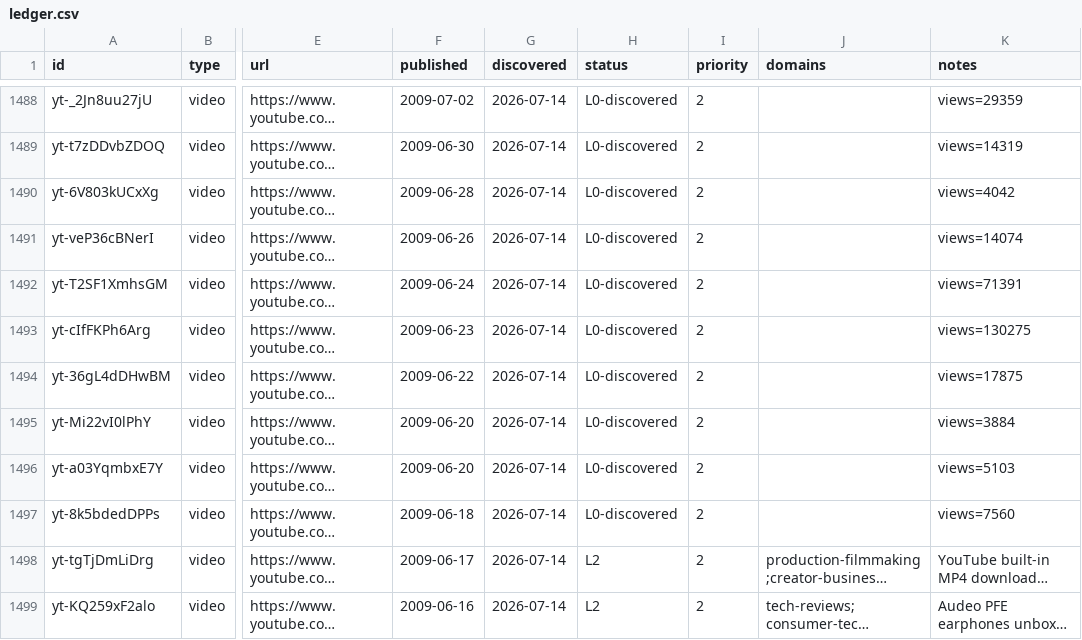
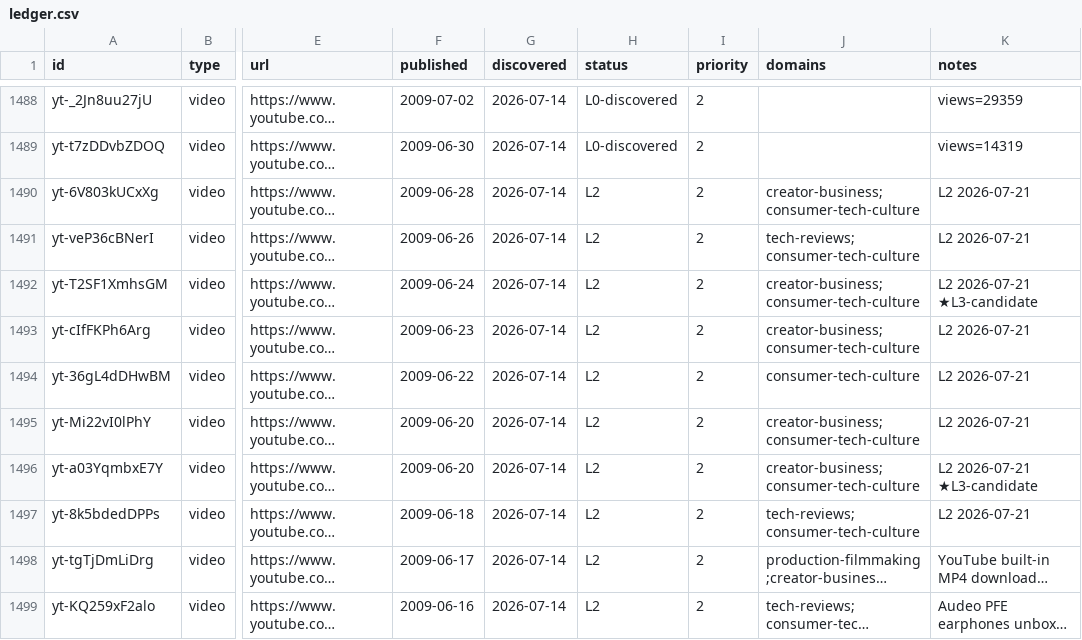
Before and after one commit to claes-work/mkbhd-clone, a CSV file: pipeline/ledger.csv, drawn as a sheet; only a part is shown, gaps mark what is left out; long unchanged cells end in …; the diff names each change by its address in the sheet, - before the commit and + after, or states it on an @@ line.

```diff
--- a/pipeline/ledger.csv
+++ b/pipeline/ledger.csv
-H1490:H1497 (status): L0-discovered
+H1490:H1497 (status): L2
-J1490 (domains): (empty)
+J1490 (domains): creator-business;consumer-tech-culture
-K1490 (notes): views=4042
+K1490 (notes): L2 2026-07-21
-J1491 (domains): (empty)
+J1491 (domains): tech-reviews;consumer-tech-culture
-K1491 (notes): views=14074
+K1491 (notes): L2 2026-07-21
-J1492:J1493 (domains): (empty)
+J1492:J1493 (domains): creator-business;consumer-tech-culture
-K1492 (notes): views=71391
+K1492 (notes): L2 2026-07-21 ★L3-candidate
-K1493 (notes): views=130275
+K1493 (notes): L2 2026-07-21
-J1494 (domains): (empty)
+J1494 (domains): consumer-tech-culture
-K1494 (notes): views=17875
+K1494 (notes): L2 2026-07-21
-J1495:J1496 (domains): (empty)
+J1495:J1496 (domains): creator-business;consumer-tech-culture
-K1495 (notes): views=3884
+K1495 (notes): L2 2026-07-21
-K1496 (notes): views=5103
+K1496 (notes): L2 2026-07-21 ★L3-candidate
-J1497 (domains): (empty)
+J1497 (domains): tech-reviews;consumer-tech-culture
-K1497 (notes): views=7560
+K1497 (notes): L2 2026-07-21
```
Also changed, not shown: 11 other files.
